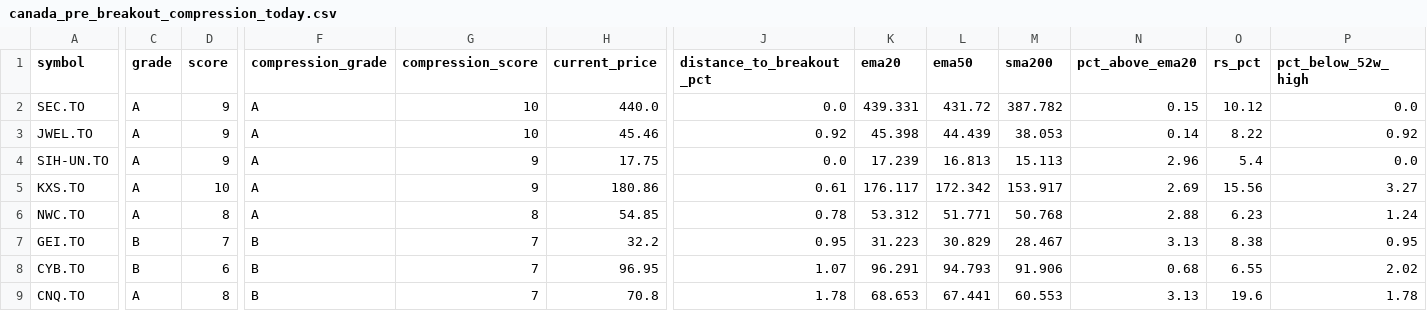
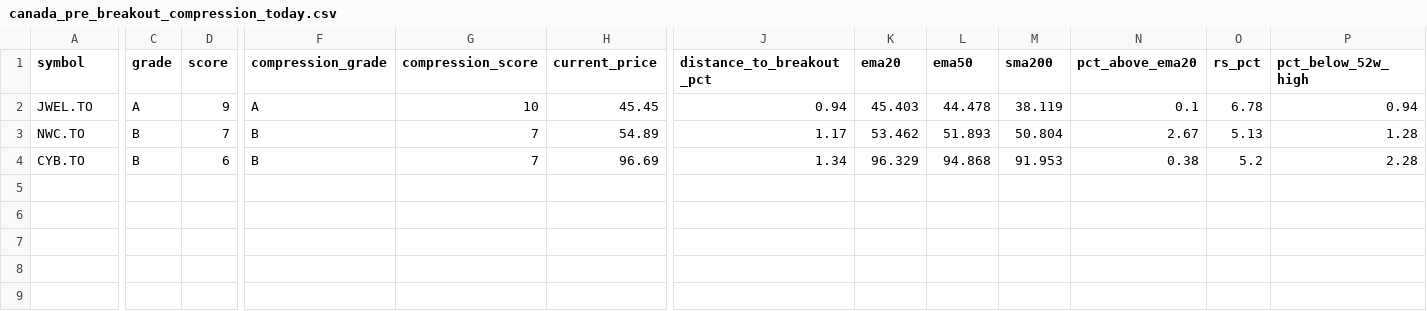
Before and after one commit to fwd5t2g5cw-ops/-daily-market-scanner, a CSV file: latest/canada/canada_pre_breakout_compression_today.csv, drawn as a sheet; only a part is shown, gaps mark what is left out; removed rows and columns are numbered as before the commit, all else as after; rows hold the shown columns only; the diff covers the shown part only; the diff names each change by its address in the sheet, - before the commit and + after, or states it on an @@ line.

```diff
--- a/latest/canada/canada_pre_breakout_compression_today.csv
+++ b/latest/canada/canada_pre_breakout_compression_today.csv
-row 2: SEC.TO | A | 9 | A | 10 | 440.0 | 0.0 | 439.331 | 431.72 | 387.782 | 0.15 | 10.12 | 0.0
-H2 (current_price): 45.46
+H2 (current_price): 45.45
-J2 (distance_to_breakout_pct): 0.92
+J2 (distance_to_breakout_pct): 0.94
-K2 (ema20): 45.398
+K2 (ema20): 45.403
-L2 (ema50): 44.439
+L2 (ema50): 44.478
-M2 (sma200): 38.053
+M2 (sma200): 38.119
-N2 (pct_above_ema20): 0.14
+N2 (pct_above_ema20): 0.1
-O2 (rs_pct): 8.22
+O2 (rs_pct): 6.78
-P2 (pct_below_52w_high): 0.92
+P2 (pct_below_52w_high): 0.94
-row 4: SIH-UN.TO | A | 9 | A | 9 | 17.75 | 0.0 | 17.239 | 16.813 | 15.113 | 2.96 | 5.4 | 0.0
-row 5: KXS.TO | A | 10 | A | 9 | 180.86 | 0.61 | 176.117 | 172.342 | 153.917 | 2.69 | 15.56 | 3.27
-C3 (grade): A
+C3 (grade): B
-D3 (score): 8
+D3 (score): 7
-F3 (compression_grade): A
+F3 (compression_grade): B
-G3 (compression_score): 8
+G3 (compression_score): 7
-H3 (current_price): 54.85
+H3 (current_price): 54.89
-J3 (distance_to_breakout_pct): 0.78
+J3 (distance_to_breakout_pct): 1.17
-K3 (ema20): 53.312
+K3 (ema20): 53.462
-L3 (ema50): 51.771
+L3 (ema50): 51.893
-M3 (sma200): 50.768
+M3 (sma200): 50.804
-N3 (pct_above_ema20): 2.88
+N3 (pct_above_ema20): 2.67
-O3 (rs_pct): 6.23
+O3 (rs_pct): 5.13
-P3 (pct_below_52w_high): 1.24
+P3 (pct_below_52w_high): 1.28
-row 7: GEI.TO | B | 7 | B | 7 | 32.2 | 0.95 | 31.223 | 30.829 | 28.467 | 3.13 | 8.38 | 0.95
-H4 (current_price): 96.95
+H4 (current_price): 96.69
-J4 (distance_to_breakout_pct): 1.07
+J4 (distance_to_breakout_pct): 1.34
-K4 (ema20): 96.291
+K4 (ema20): 96.329
-L4 (ema50): 94.793
+L4 (ema50): 94.868
-M4 (sma200): 91.906
+M4 (sma200): 91.953
-N4 (pct_above_ema20): 0.68
+N4 (pct_above_ema20): 0.38
-O4 (rs_pct): 6.55
+O4 (rs_pct): 5.2
-P4 (pct_below_52w_high): 2.02
+P4 (pct_below_52w_high): 2.28
-row 9: CNQ.TO | A | 8 | B | 7 | 70.8 | 1.78 | 68.653 | 67.441 | 60.553 | 3.13 | 19.6 | 1.78
```
Also changed, not shown: 1 edited cell elsewhere in this file, latest/canada/canada_double_reclaim_ready_now.csv, latest/canada/canada_pre_entry_watch_today.csv, 3 other files.
